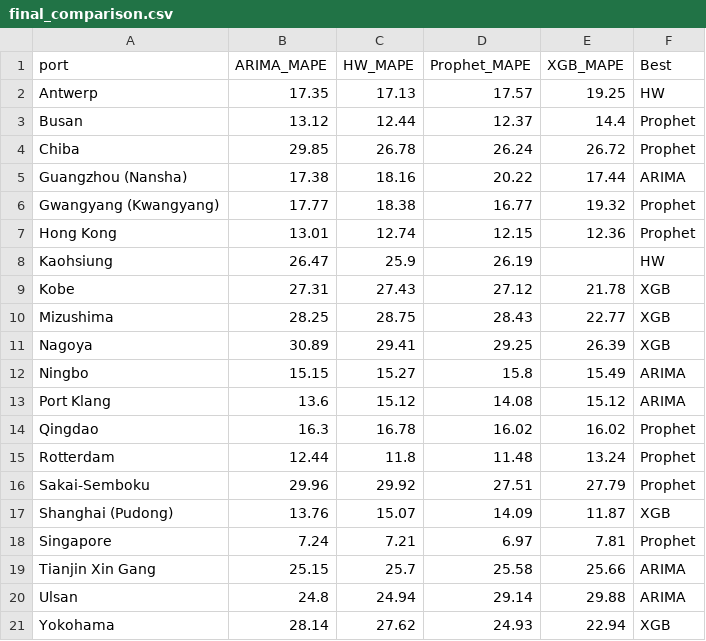
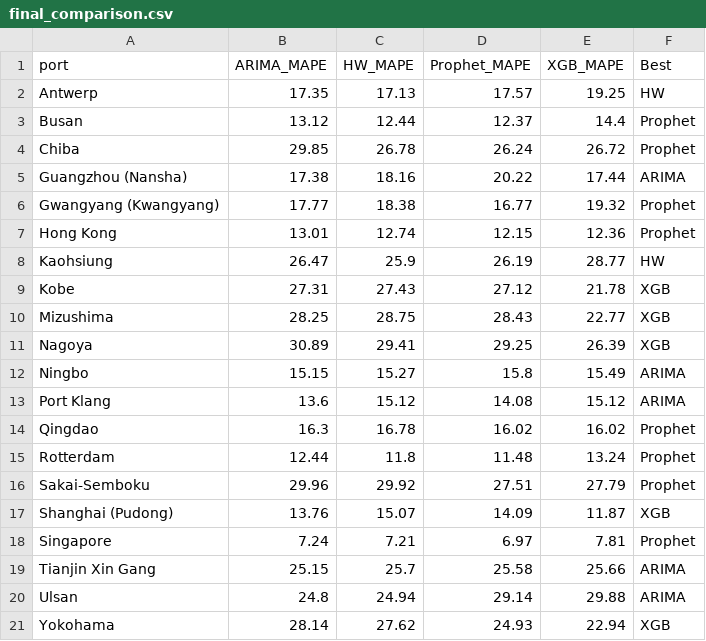
Before and after one commit to SushmitKar/SupplyPortDisruption, a CSV file: outputs/processed/final_comparison.csv, drawn as a sheet.

```diff
--- a/outputs/processed/final_comparison.csv
+++ b/outputs/processed/final_comparison.csv
@@ -7,3 +7,3 @@ Gwangyang (Kwangyang),17.77,18.38,16.77,19.32,Prophet
 Hong Kong,13.01,12.74,12.15,12.36,Prophet
-Kaohsiung,26.47,25.9,26.19,,HW
+Kaohsiung,26.47,25.9,26.19,28.77,HW
 Kobe,27.31,27.43,27.12,21.78,XGB
```
Also changed, not shown: outputs/processed/significant_pairs.csv, outputs/processed/xgb_results.csv, 6 other files.
